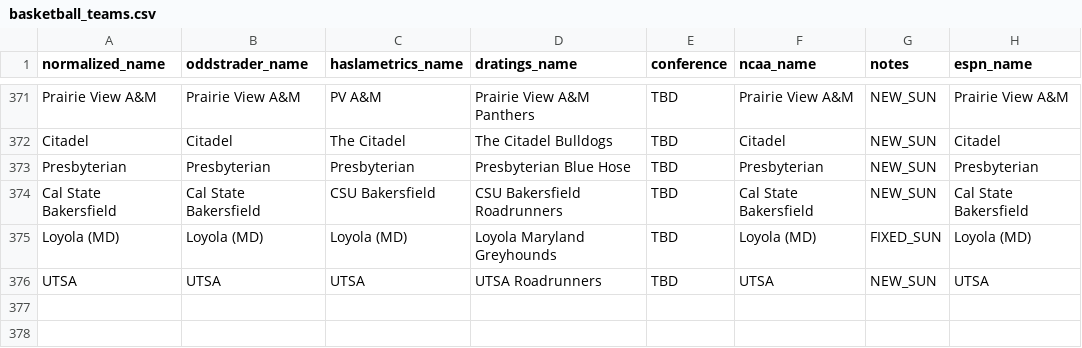
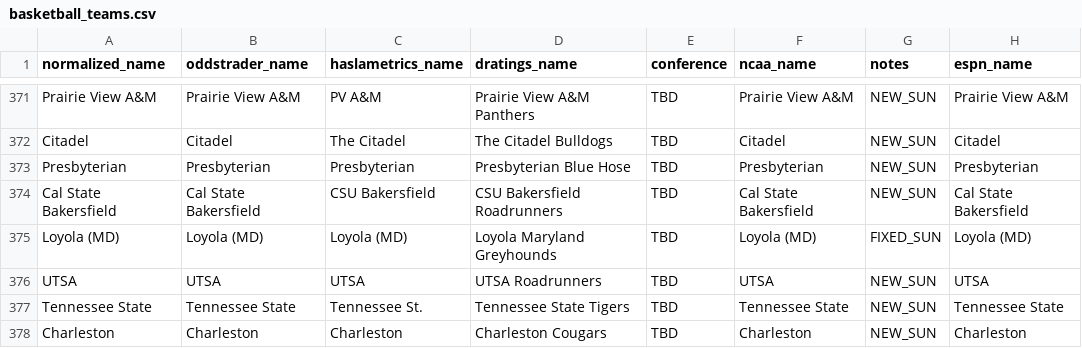
Before and after one commit to dpk1212/nhl-savant, a CSV file: public/basketball_teams.csv, drawn as a sheet; only a part is shown, gaps mark what is left out.

Commit message:
FIX: Add missing Tennessee State and Charleston teams
- Added Tennessee State (Tennessee St. / Tennessee State Tigers)
- Added Charleston (Charleston / Charleston Cougars)

Result: 28/28 games matched (100% coverage)
All games have live scoring mappings

```diff
--- a/public/basketball_teams.csv
+++ b/public/basketball_teams.csv
@@ -376 +376,3 @@ Loyola (MD),Loyola (MD),Loyola (MD),Loyola Maryland Greyhounds,TBD,Loyola (MD),F
 UTSA,UTSA,UTSA,UTSA Roadrunners,TBD,UTSA,NEW_SUN,UTSA
+Tennessee State,Tennessee State,Tennessee St.,Tennessee State Tigers,TBD,Tennessee State,NEW_SUN,Tennessee State
+Charleston,Charleston,Charleston,Charleston Cougars,TBD,Charleston,NEW_SUN,Charleston
```
